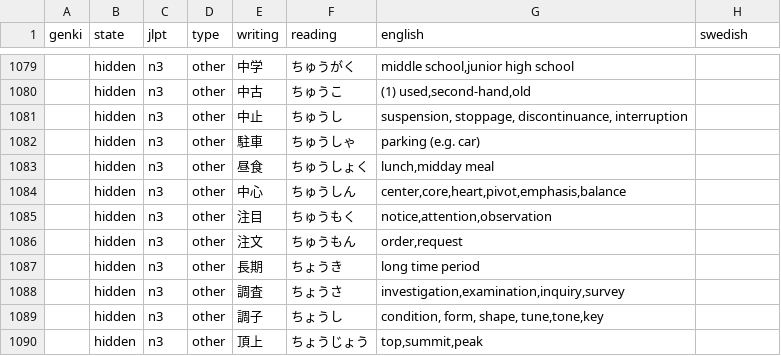
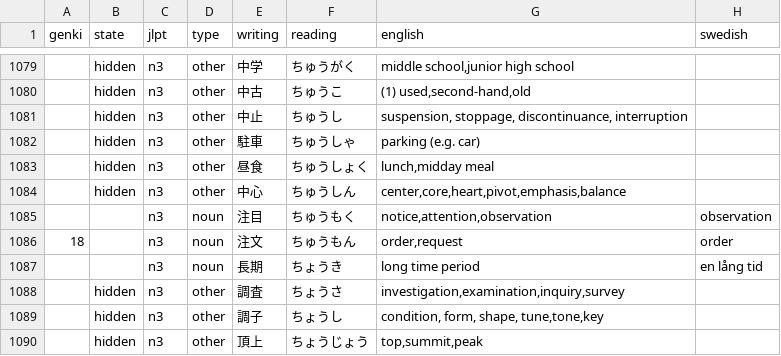
Before and after one commit to psandboge/japanese-lists-to-json, a CSV file: src/main/data/jlpt/n3_vocab_edited.csv, drawn as a sheet; only a part is shown, gaps mark what is left out.

```diff
--- a/src/main/data/jlpt/n3_vocab_edited.csv
+++ b/src/main/data/jlpt/n3_vocab_edited.csv
@@ -1084,5 +1084,5 @@ genki|state|jlpt|type|writing|reading|english|swedish
 |hidden|n3|other|中心|ちゅうしん|center,core,heart,pivot,emphasis,balance
-|hidden|n3|other|注目|ちゅうもく|notice,attention,observation
-|hidden|n3|other|注文|ちゅうもん|order,request
-|hidden|n3|other|長期|ちょうき|long time period
+||n3|noun|注目|ちゅうもく|notice,attention,observation|observation
+18||n3|noun|注文|ちゅうもん|order,request|order
+||n3|noun|長期|ちょうき|long time period|en lång tid
 |hidden|n3|other|調査|ちょうさ|investigation,examination,inquiry,survey
```
Also changed, not shown: src/main/data/jlpt/n1_vocab_edited.csv, src/main/data/jlpt/n4_vocab_edited.csv, 1 other file.
